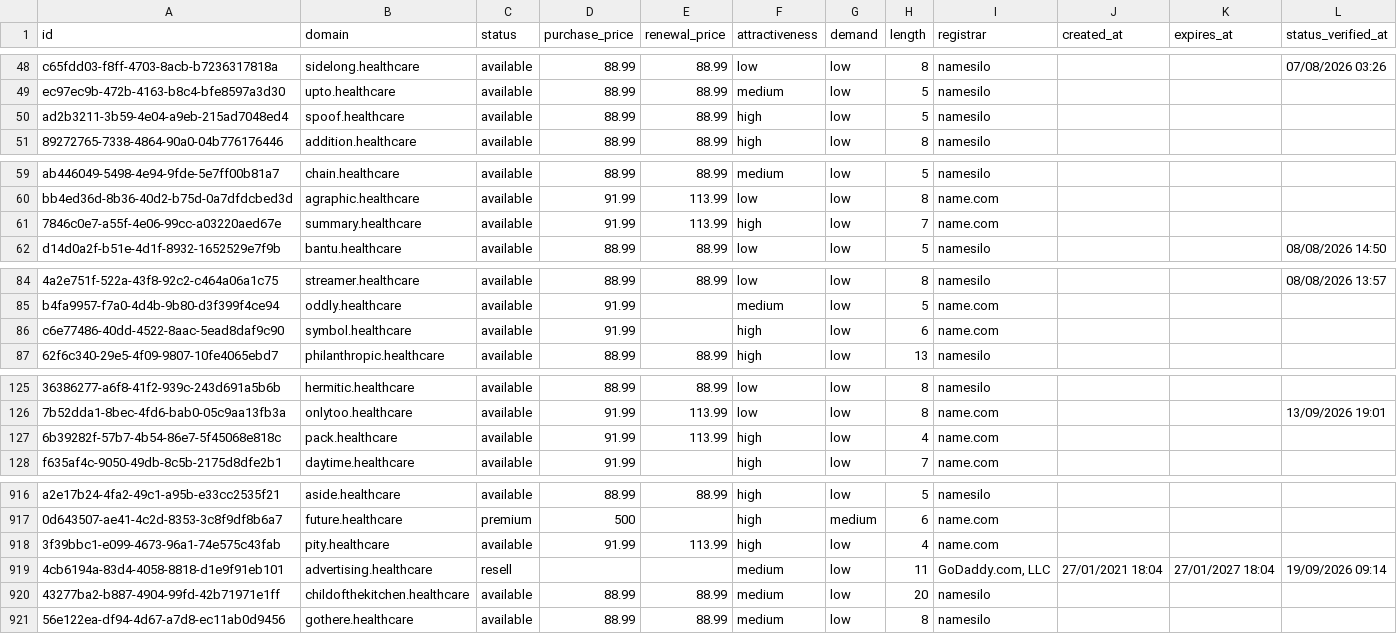
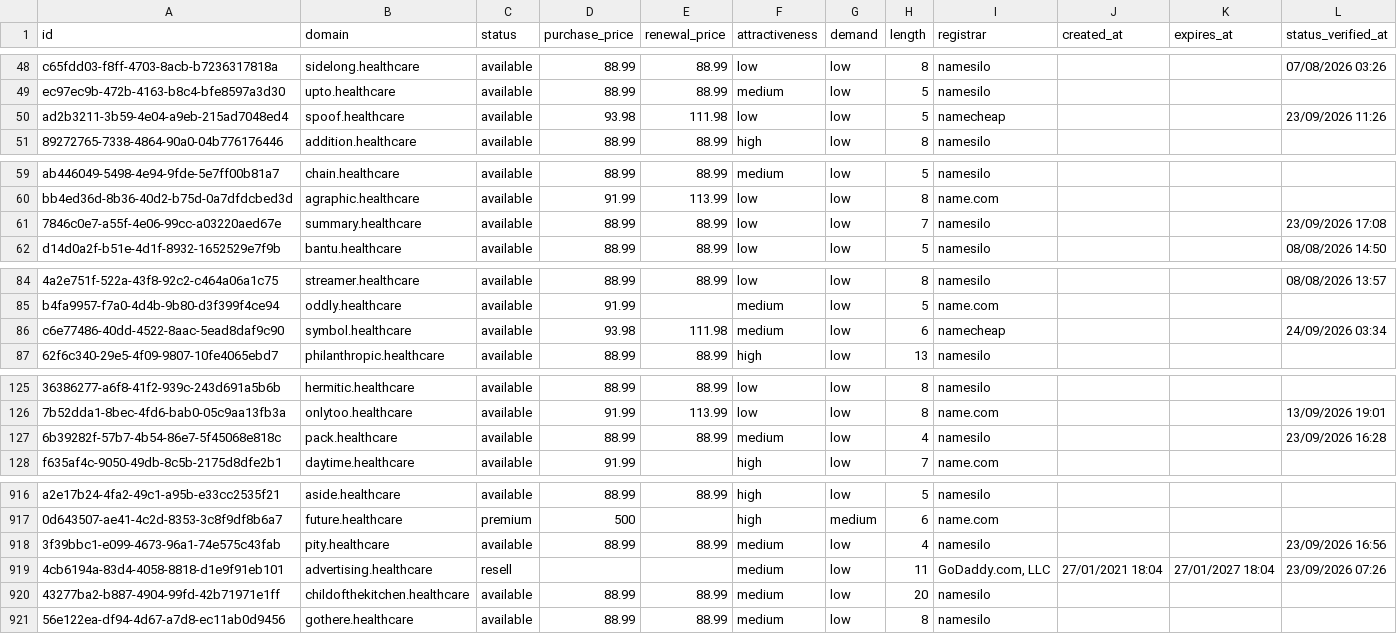
Before and after one commit to UniqueDomains/healthcare-oneword-domains, a CSV file: healthcare.csv, drawn as a sheet; only a part is shown, gaps mark what is left out; the diff covers the shown part only; the diff names each change by its address in the sheet, - before the commit and + after, or states it on an @@ line.

```diff
--- a/healthcare.csv
+++ b/healthcare.csv
-D50 (purchase_price): 88.99
+D50 (purchase_price): 93.98
-E50 (renewal_price): 88.99
+E50 (renewal_price): 111.98
-F50 (attractiveness): high
+F50 (attractiveness): low
-I50 (registrar): namesilo
+I50 (registrar): namecheap
-L50 (status_verified_at): (empty)
+L50 (status_verified_at): 23/09/2026 11:26
-D61 (purchase_price): 91.99
+D61 (purchase_price): 88.99
-E61 (renewal_price): 113.99
+E61 (renewal_price): 88.99
-F61 (attractiveness): high
+F61 (attractiveness): low
-I61 (registrar): name.com
+I61 (registrar): namesilo
-L61 (status_verified_at): (empty)
+L61 (status_verified_at): 23/09/2026 17:08
-D86 (purchase_price): 91.99
+D86 (purchase_price): 93.98
-E86 (renewal_price): (empty)
+E86 (renewal_price): 111.98
-F86 (attractiveness): high
+F86 (attractiveness): medium
-I86 (registrar): name.com
+I86 (registrar): namecheap
-L86 (status_verified_at): (empty)
+L86 (status_verified_at): 24/09/2026 03:34
-D127 (purchase_price): 91.99
+D127 (purchase_price): 88.99
-E127 (renewal_price): 113.99
+E127 (renewal_price): 88.99
-F127 (attractiveness): high
+F127 (attractiveness): medium
-I127 (registrar): name.com
+I127 (registrar): namesilo
-L127 (status_verified_at): (empty)
+L127 (status_verified_at): 23/09/2026 16:28
-D918 (purchase_price): 91.99
+D918 (purchase_price): 88.99
-E918 (renewal_price): 113.99
+E918 (renewal_price): 88.99
-F918 (attractiveness): high
+F918 (attractiveness): medium
-I918 (registrar): name.com
+I918 (registrar): namesilo
-L918 (status_verified_at): (empty)
+L918 (status_verified_at): 23/09/2026 16:56
-L919 (status_verified_at): 19/09/2026 09:14
+L919 (status_verified_at): 23/09/2026 07:26
```
Also changed, not shown: 93 edited cells elsewhere in this file, 4 other files.
